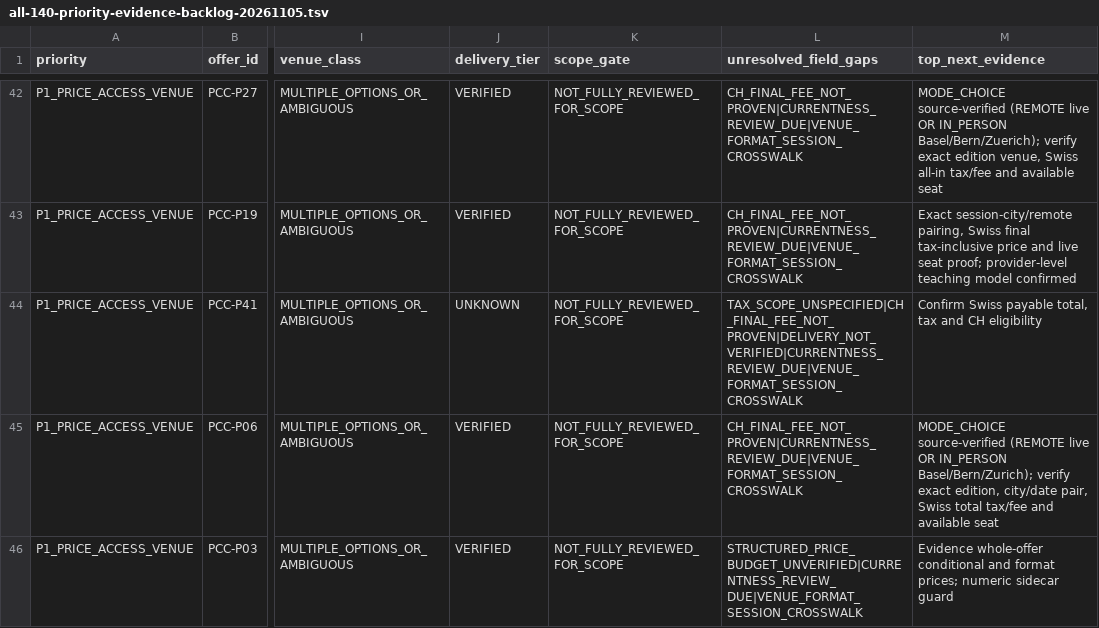
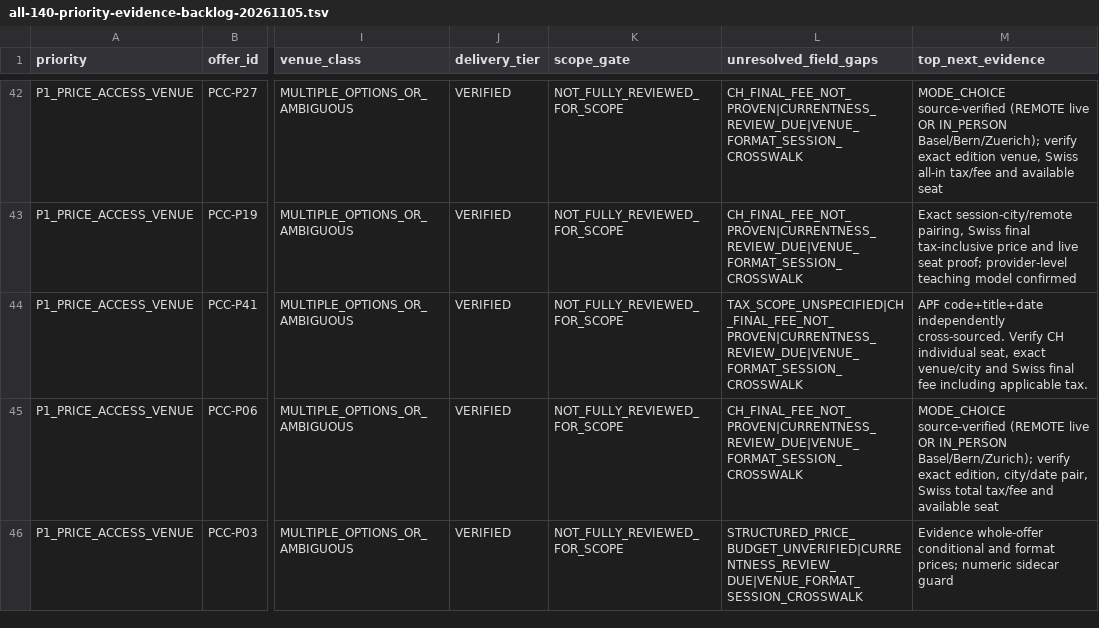
Before and after one commit to george-sarpong/weiterbildungsradar-journalismus, a TSV file: docs/b2/all-140-priority-evidence-backlog-20261105.tsv, drawn as a sheet; only a part is shown, gaps mark what is left out; the diff names each change by its address in the sheet, - before the commit and + after, or states it on an @@ line.

Commit message:
B2 EVT239: reconcile 140 priority queue for APF

```diff
--- a/docs/b2/all-140-priority-evidence-backlog-20261105.tsv
+++ b/docs/b2/all-140-priority-evidence-backlog-20261105.tsv
-J44 (delivery_tier): UNKNOWN
+J44 (delivery_tier): VERIFIED
-L44 (unresolved_field_gaps): TAX_SCOPE_UNSPECIFIED|CH_FINAL_FEE_NOT_PROVEN|DELIVERY_NOT_VERIFIED|CURRENTNESS_REVIEW_DUE|VENUE_FORMAT_SESSION_CROSSWALK
+L44 (unresolved_field_gaps): TAX_SCOPE_UNSPECIFIED|CH_FINAL_FEE_NOT_PROVEN|CURRENTNESS_REVIEW_DUE|VENUE_FORMAT_SESSION_CROSSWALK
-M44 (top_next_evidence): Confirm Swiss payable total, tax and CH eligibility
+M44 (top_next_evidence): APF code+title+date independently cross-sourced. Verify CH individual seat, exact venue/city and Swiss final fee including applicable tax.
```
